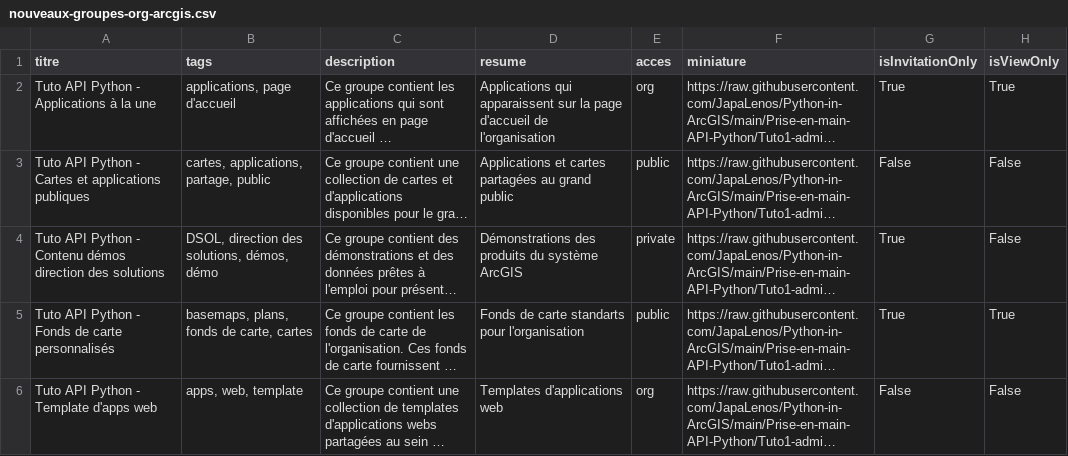
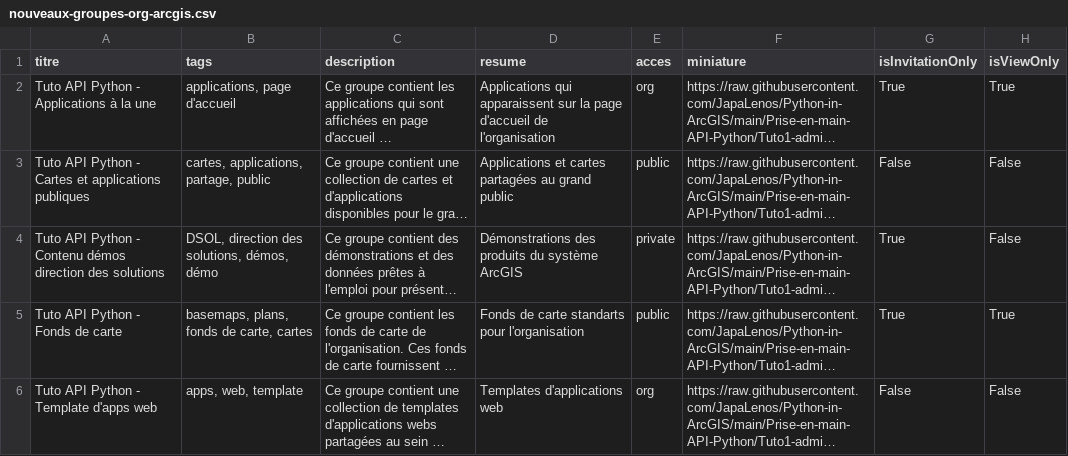
Before and after one commit to JapaLenos/Python-in-ArcGIS, a CSV file: Prise-en-main-API-Python/Tuto1-admin-utilisateurs-groupes/nouveaux-groupes-org-arcgis.csv, drawn as a sheet; long unchanged cells end in …; the diff names each change by its address in the sheet, - before the commit and + after, or states it on an @@ line.

Commit message:
Update nouveaux-groupes-org-arcgis.csv

```diff
--- a/Prise-en-main-API-Python/Tuto1-admin-utilisateurs-groupes/nouveaux-groupes-org-arcgis.csv
+++ b/Prise-en-main-API-Python/Tuto1-admin-utilisateurs-groupes/nouveaux-groupes-org-arcgis.csv
-A5 (titre): Tuto API Python - Fonds de carte personnalisés
+A5 (titre): Tuto API Python - Fonds de carte
```
